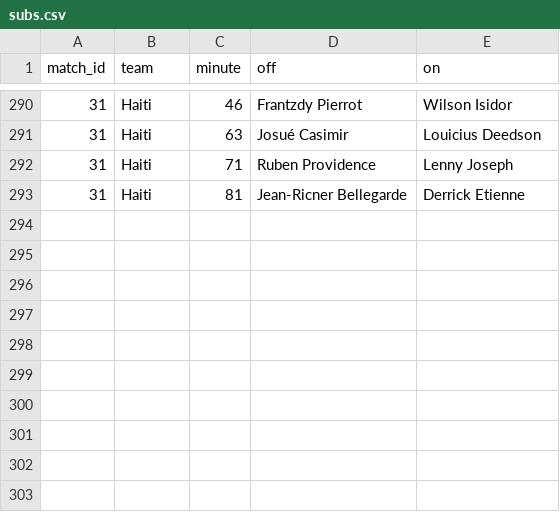
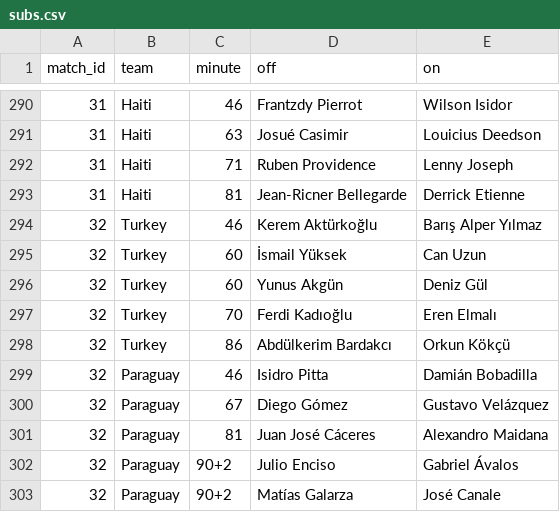
Before and after one commit to Godfrey811/wc2026friends, a CSV file: data/subs.csv, drawn as a sheet; only a part is shown, gaps mark what is left out.

```diff
--- a/data/subs.csv
+++ b/data/subs.csv
@@ -293 +293,11 @@ match_id,team,minute,off,on
 31,Haiti,81,Jean-Ricner Bellegarde,Derrick Etienne
+32,Turkey,46,Kerem Aktürkoğlu,Barış Alper Yılmaz
+32,Turkey,60,İsmail Yüksek,Can Uzun
+32,Turkey,60,Yunus Akgün,Deniz Gül
+32,Turkey,70,Ferdi Kadıoğlu,Eren Elmalı
+32,Turkey,86,Abdülkerim Bardakcı,Orkun Kökçü
+32,Paraguay,46,Isidro Pitta,Damián Bobadilla
+32,Paraguay,67,Diego Gómez,Gustavo Velázquez
+32,Paraguay,81,Juan José Cáceres,Alexandro Maidana
+32,Paraguay,90+2,Julio Enciso,Gabriel Ávalos
+32,Paraguay,90+2,Matías Galarza,José Canale
```
Also changed, not shown: data/cards.csv, data/goals.csv, 2 other files.
